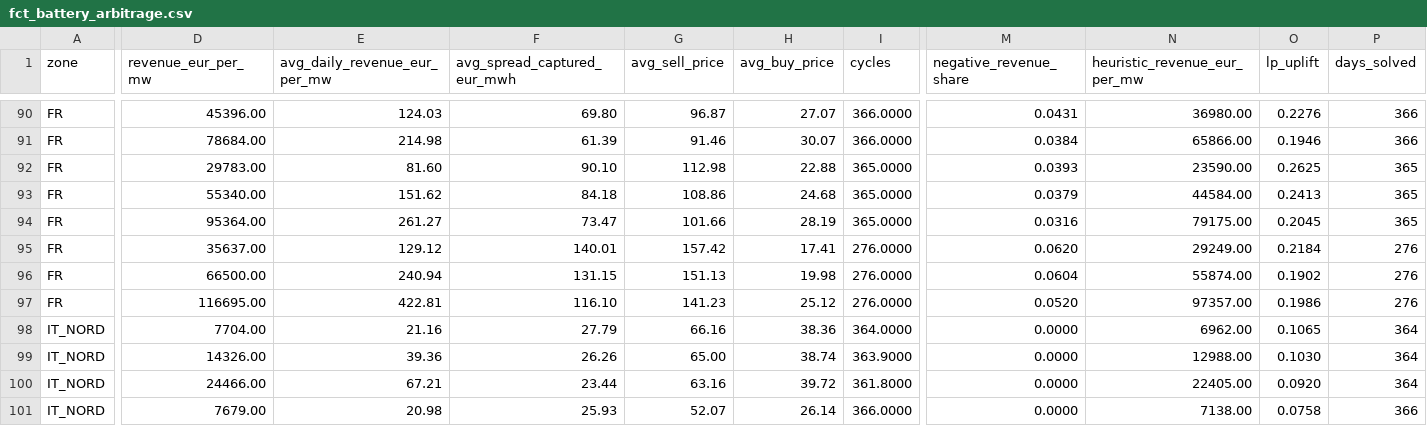
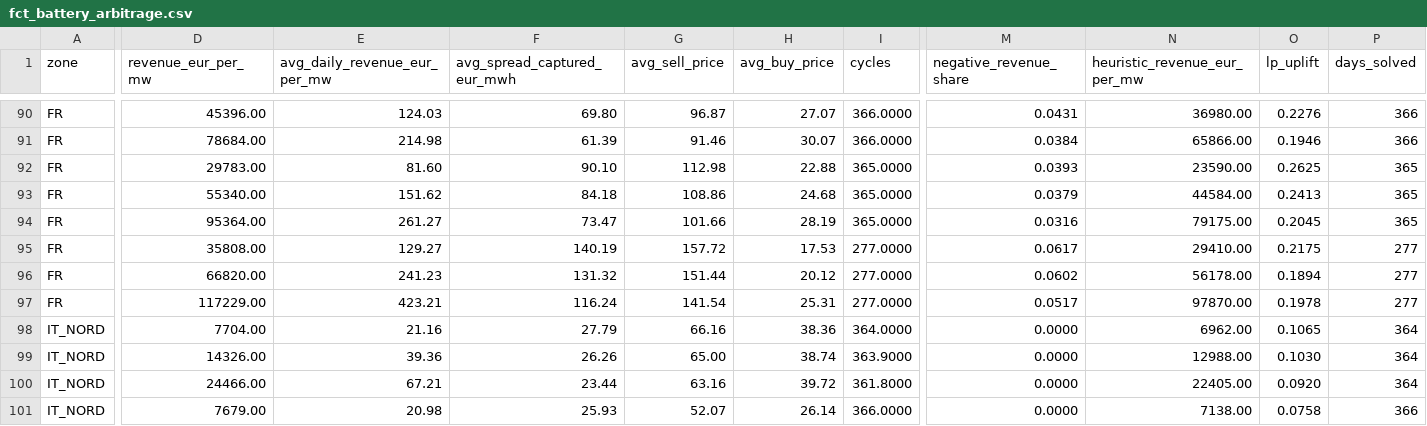
Before and after one commit to Sbaiii/negative-hours, a CSV file: analysis/outputs/fct_battery_arbitrage.csv, drawn as a sheet; only a part is shown, gaps mark what is left out; the diff covers the shown part only; the diff names each change by its address in the sheet, - before the commit and + after, or states it on an @@ line.

```diff
--- a/analysis/outputs/fct_battery_arbitrage.csv
+++ b/analysis/outputs/fct_battery_arbitrage.csv
-D95 (revenue_eur_per_mw): 35637.00
+D95 (revenue_eur_per_mw): 35808.00
-E95 (avg_daily_revenue_eur_per_mw): 129.12
+E95 (avg_daily_revenue_eur_per_mw): 129.27
-F95 (avg_spread_captured_eur_mwh): 140.01
+F95 (avg_spread_captured_eur_mwh): 140.19
-G95 (avg_sell_price): 157.42
+G95 (avg_sell_price): 157.72
-H95 (avg_buy_price): 17.41
+H95 (avg_buy_price): 17.53
-I95:I97 (cycles): 276.0000
+I95:I97 (cycles): 277.0000
-M95 (negative_revenue_share): 0.0620
+M95 (negative_revenue_share): 0.0617
-N95 (heuristic_revenue_eur_per_mw): 29249.00
+N95 (heuristic_revenue_eur_per_mw): 29410.00
-O95 (lp_uplift): 0.2184
+O95 (lp_uplift): 0.2175
-P95:P97 (days_solved): 276
+P95:P97 (days_solved): 277
-D96 (revenue_eur_per_mw): 66500.00
+D96 (revenue_eur_per_mw): 66820.00
-E96 (avg_daily_revenue_eur_per_mw): 240.94
+E96 (avg_daily_revenue_eur_per_mw): 241.23
-F96 (avg_spread_captured_eur_mwh): 131.15
+F96 (avg_spread_captured_eur_mwh): 131.32
-G96 (avg_sell_price): 151.13
+G96 (avg_sell_price): 151.44
-H96 (avg_buy_price): 19.98
+H96 (avg_buy_price): 20.12
-M96 (negative_revenue_share): 0.0604
+M96 (negative_revenue_share): 0.0602
-N96 (heuristic_revenue_eur_per_mw): 55874.00
+N96 (heuristic_revenue_eur_per_mw): 56178.00
-O96 (lp_uplift): 0.1902
+O96 (lp_uplift): 0.1894
-D97 (revenue_eur_per_mw): 116695.00
+D97 (revenue_eur_per_mw): 117229.00
-E97 (avg_daily_revenue_eur_per_mw): 422.81
+E97 (avg_daily_revenue_eur_per_mw): 423.21
-F97 (avg_spread_captured_eur_mwh): 116.10
+F97 (avg_spread_captured_eur_mwh): 116.24
-G97 (avg_sell_price): 141.23
+G97 (avg_sell_price): 141.54
-H97 (avg_buy_price): 25.12
+H97 (avg_buy_price): 25.31
-M97 (negative_revenue_share): 0.0520
+M97 (negative_revenue_share): 0.0517
-N97 (heuristic_revenue_eur_per_mw): 97357.00
+N97 (heuristic_revenue_eur_per_mw): 97870.00
-O97 (lp_uplift): 0.1986
+O97 (lp_uplift): 0.1978
```
Also changed, not shown: 34 edited cells elsewhere in this file, analysis/outputs/fct_capture_prices.csv, analysis/outputs/fct_ev_charging.csv, 3 other files.
